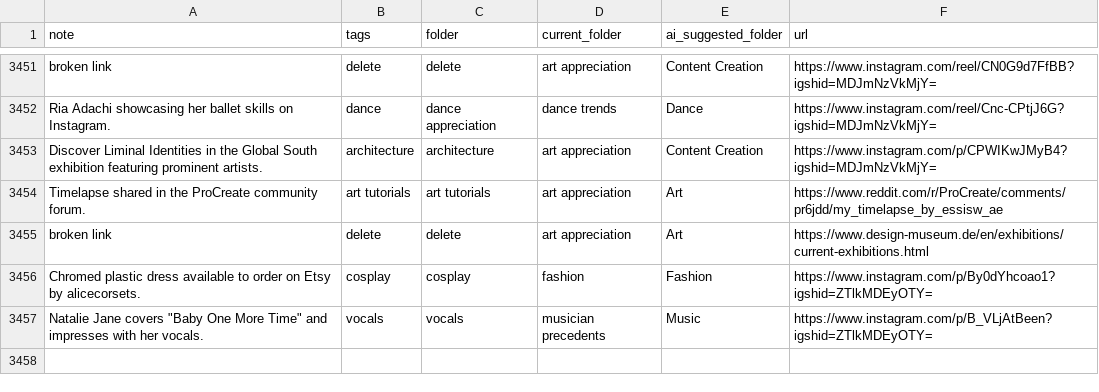
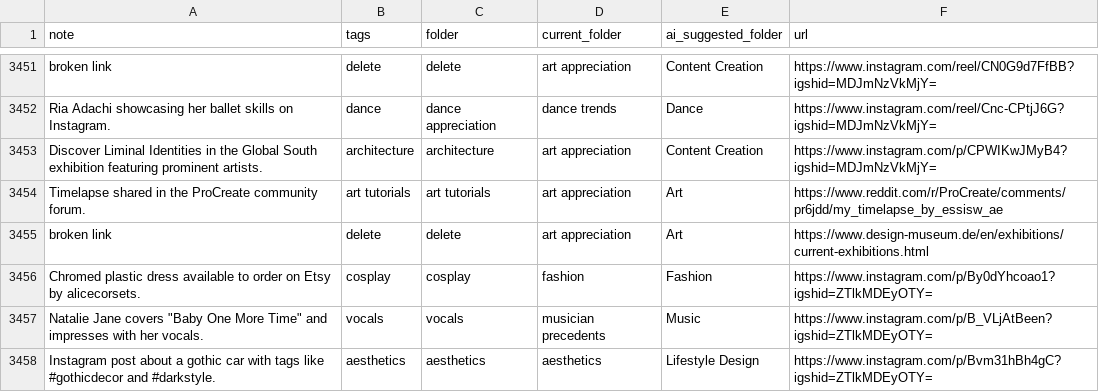
Before and after one commit to paikalilly/bookmark-sorter, a CSV file: bookmarks_sorted.csv, drawn as a sheet; only a part is shown, gaps mark what is left out; the diff names each change by its address in the sheet, - before the commit and + after, or states it on an @@ line.

Commit message:
Update bookmarks_sorted.csv via Streamlit app

```diff
--- a/bookmarks_sorted.csv
+++ b/bookmarks_sorted.csv
+row 3458: Instagram post about a gothic car with tags like #gothicdecor and #darkstyle. | aesthetics | aesthetics | aesthetics | Lifestyle Design | https://www.instagram.com/p/Bvm31hBh4gC?igshid=ZTlkMDEyOTY=
```
